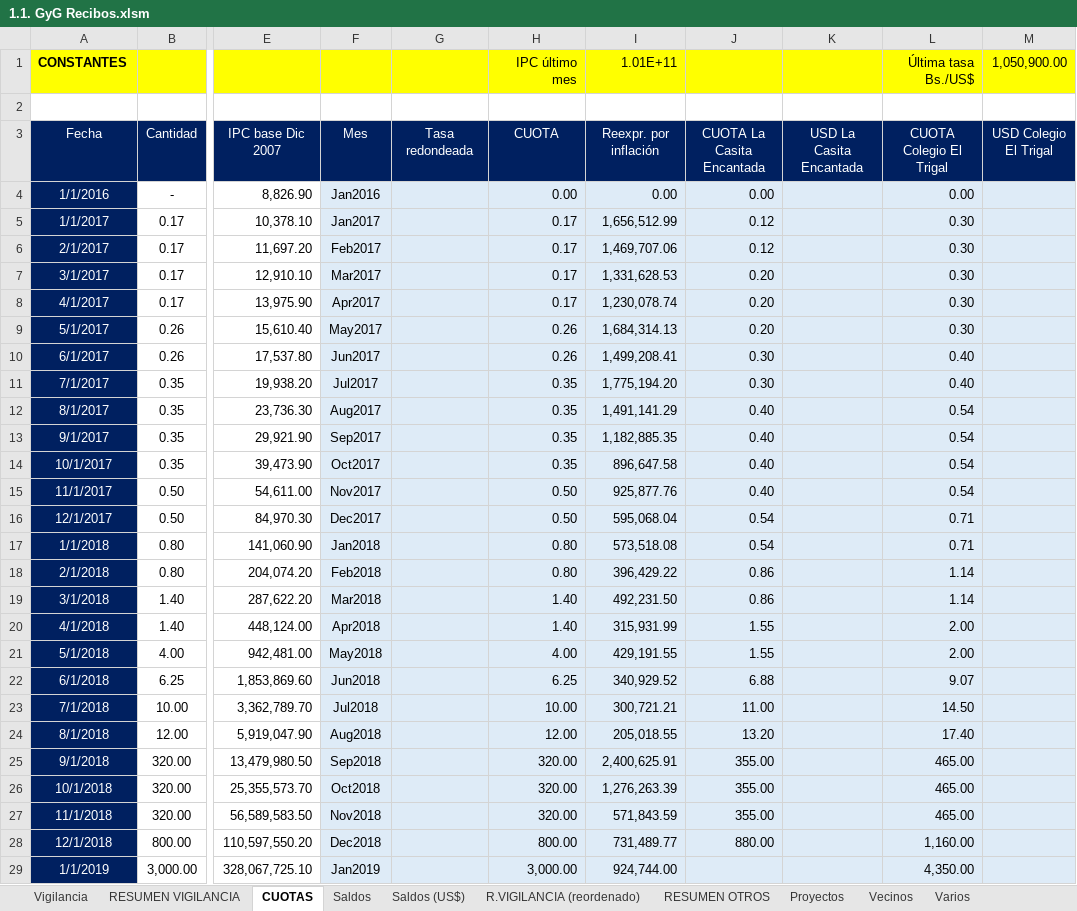
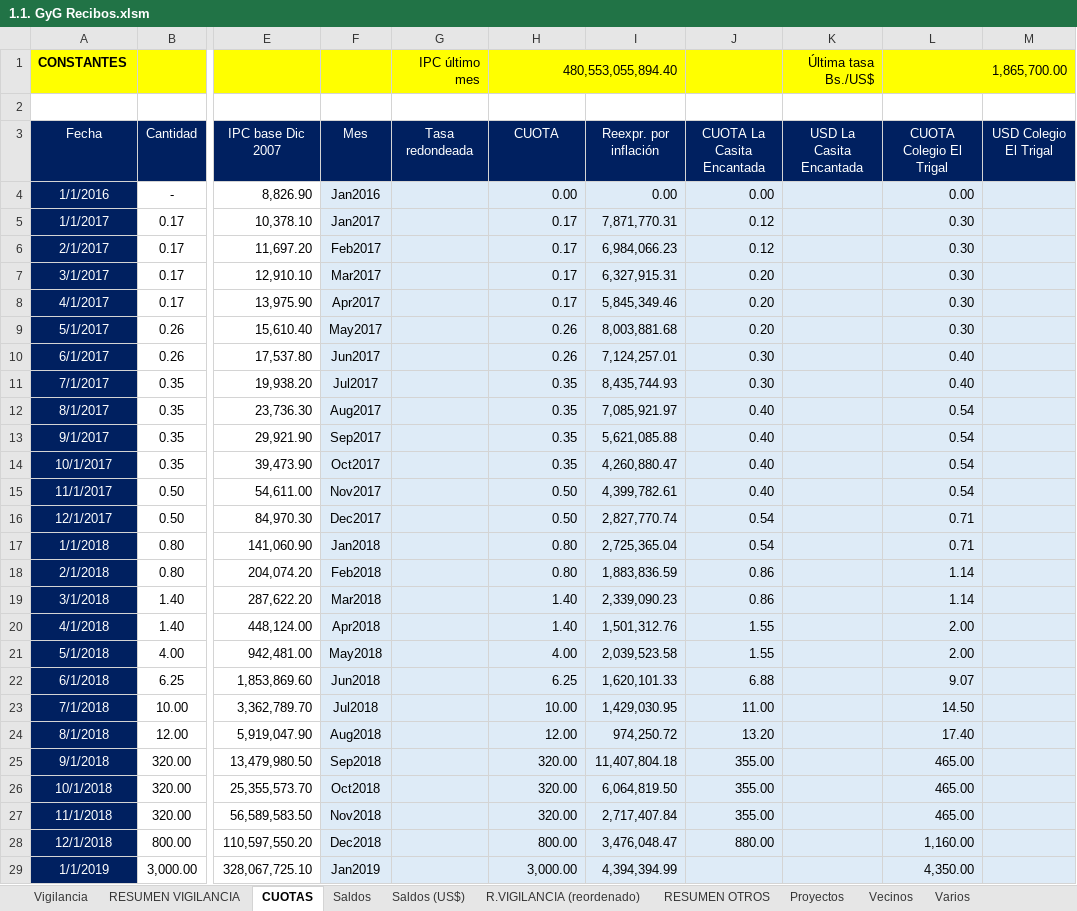
Before and after one commit to MColosso/GyG-Recibos, an Excel workbook: 1.1. GyG Recibos.xlsm, sheet CUOTAS, drawn as a sheet; only a part is shown, gaps mark what is left out; values as stored, in another font and other column widths than the file's, no borders; the diff covers the shown part only; the diff names each change by its address in the sheet, - before the commit and + after, or states it on an @@ line.

```diff
--- a/1.1. GyG Recibos.xlsm (sheet CUOTAS)
+++ b/1.1. GyG Recibos.xlsm (sheet CUOTAS)
-G1 (Tasa redondeada): (empty)
+G1 (Tasa redondeada): IPC último mes
-H1 (CUOTA): IPC último mes
+H1 (CUOTA): 480,553,055,894.40
+H1:I1 merged
-I1 (Reexpr. por inflación): 1.01E+11
+I1 (Reexpr. por inflación): (empty)
-K1 (USD La Casita Encantada): (empty)
+K1 (USD La Casita Encantada): Última tasa Bs./US$
-L1 (CUOTA Colegio El Trigal): Última tasa Bs./US$
+L1 (CUOTA Colegio El Trigal): 1,865,700.00
+L1:M1 merged
-M1 (USD Colegio El Trigal): 1,050,900.00
+M1 (USD Colegio El Trigal): (empty)
-I5 (Reexpr. por inflación): 1,656,512.99
+I5 (Reexpr. por inflación): 7,871,770.31
-I6 (Reexpr. por inflación): 1,469,707.06
+I6 (Reexpr. por inflación): 6,984,066.23
-I7 (Reexpr. por inflación): 1,331,628.53
+I7 (Reexpr. por inflación): 6,327,915.31
-I8 (Reexpr. por inflación): 1,230,078.74
+I8 (Reexpr. por inflación): 5,845,349.46
-I9 (Reexpr. por inflación): 1,684,314.13
+I9 (Reexpr. por inflación): 8,003,881.68
-I10 (Reexpr. por inflación): 1,499,208.41
+I10 (Reexpr. por inflación): 7,124,257.01
-I11 (Reexpr. por inflación): 1,775,194.20
+I11 (Reexpr. por inflación): 8,435,744.93
-I12 (Reexpr. por inflación): 1,491,141.29
+I12 (Reexpr. por inflación): 7,085,921.97
-I13 (Reexpr. por inflación): 1,182,885.35
+I13 (Reexpr. por inflación): 5,621,085.88
-I14 (Reexpr. por inflación): 896,647.58
+I14 (Reexpr. por inflación): 4,260,880.47
-I15 (Reexpr. por inflación): 925,877.76
+I15 (Reexpr. por inflación): 4,399,782.61
-I16 (Reexpr. por inflación): 595,068.04
+I16 (Reexpr. por inflación): 2,827,770.74
-I17 (Reexpr. por inflación): 573,518.08
+I17 (Reexpr. por inflación): 2,725,365.04
-I18 (Reexpr. por inflación): 396,429.22
+I18 (Reexpr. por inflación): 1,883,836.59
-I19 (Reexpr. por inflación): 492,231.50
+I19 (Reexpr. por inflación): 2,339,090.23
-I20 (Reexpr. por inflación): 315,931.99
+I20 (Reexpr. por inflación): 1,501,312.76
-I21 (Reexpr. por inflación): 429,191.55
+I21 (Reexpr. por inflación): 2,039,523.58
-I22 (Reexpr. por inflación): 340,929.52
+I22 (Reexpr. por inflación): 1,620,101.33
-I23 (Reexpr. por inflación): 300,721.21
+I23 (Reexpr. por inflación): 1,429,030.95
-I24 (Reexpr. por inflación): 205,018.55
+I24 (Reexpr. por inflación): 974,250.72
-I25 (Reexpr. por inflación): 2,400,625.91
+I25 (Reexpr. por inflación): 11,407,804.18
-I26 (Reexpr. por inflación): 1,276,263.39
+I26 (Reexpr. por inflación): 6,064,819.50
-I27 (Reexpr. por inflación): 571,843.59
+I27 (Reexpr. por inflación): 2,717,407.84
-I28 (Reexpr. por inflación): 731,489.77
+I28 (Reexpr. por inflación): 3,476,048.47
-I29 (Reexpr. por inflación): 924,744.00
+I29 (Reexpr. por inflación): 4,394,394.99
```
Also changed, not shown: 3 added rows and 58 edited cells elsewhere in this sheet, sheet Vigilancia, sheet RESUMEN VIGILANCIA, sheet R.VIGILANCIA (reordenado), sheet Saldos (US$), sheet Saldos, sheet Vecinos, 1 more sheet, formulas that keep their value, 15 other files.
